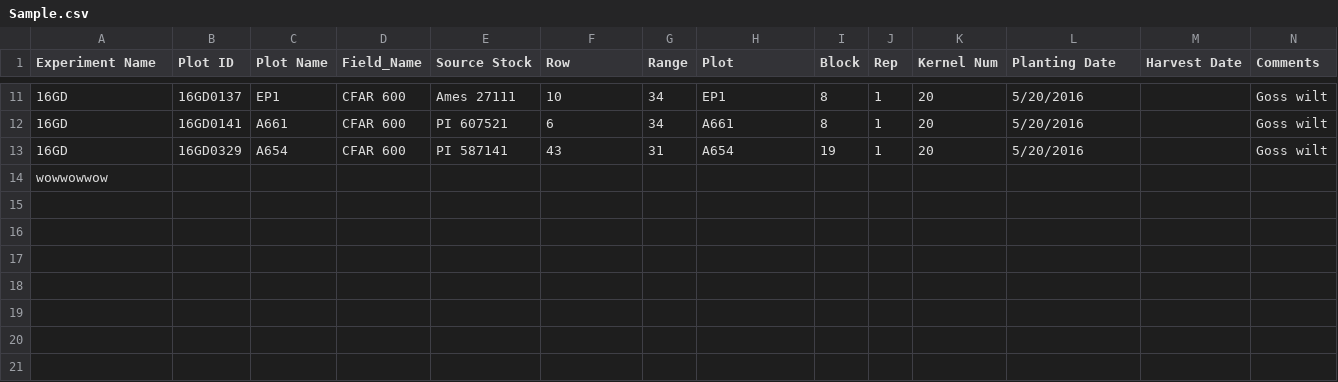
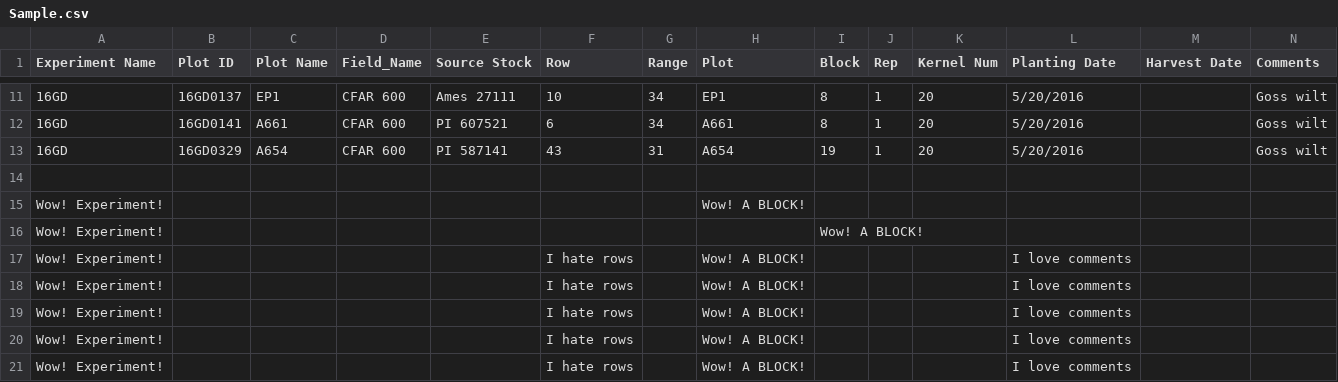
Before and after one commit to kuonanhong/C-CSV, a CSV file: CSV/Sample.csv, drawn as a sheet; only a part is shown, gaps mark what is left out; rows hold the shown columns only; the diff names each change by its address in the sheet, - before the commit and + after, or states it on an @@ line.

```diff
--- a/CSV/Sample.csv
+++ b/CSV/Sample.csv
-A14 (Experiment Name): wowwowwow
+A14 (Experiment Name): (empty)
+row 15: Wow! Experiment! |  |  |  |  |  |  | Wow! A BLOCK!
+row 16: Wow! Experiment! |  |  |  |  |  |  |  | Wow! A BLOCK!
+row 17: Wow! Experiment! |  |  |  |  | I hate rows |  | Wow! A BLOCK! |  |  |  | I love comments
+row 18: Wow! Experiment! |  |  |  |  | I hate rows |  | Wow! A BLOCK! |  |  |  | I love comments
+row 19: Wow! Experiment! |  |  |  |  | I hate rows |  | Wow! A BLOCK! |  |  |  | I love comments
+row 20: Wow! Experiment! |  |  |  |  | I hate rows |  | Wow! A BLOCK! |  |  |  | I love comments
+row 21: Wow! Experiment! |  |  |  |  | I hate rows |  | Wow! A BLOCK! |  |  |  | I love comments
```
Also changed, not shown: 3 other files.
